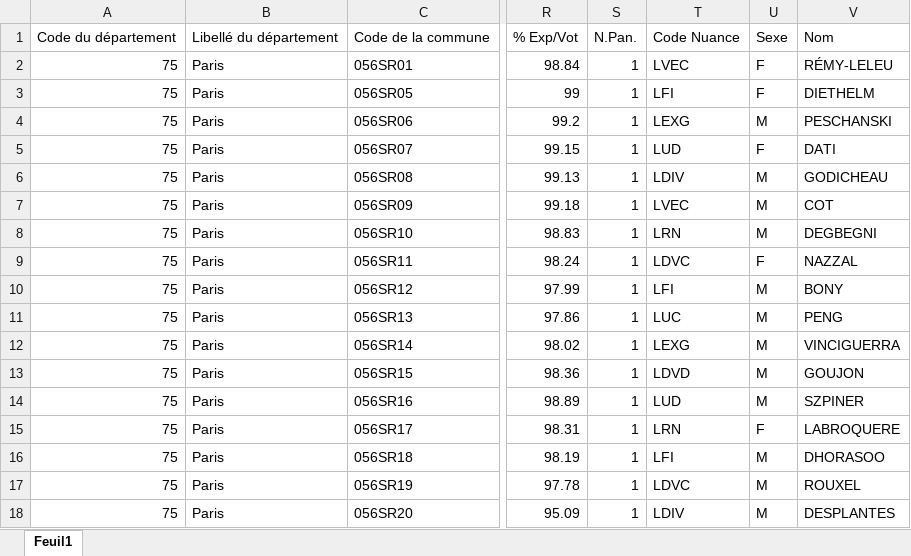
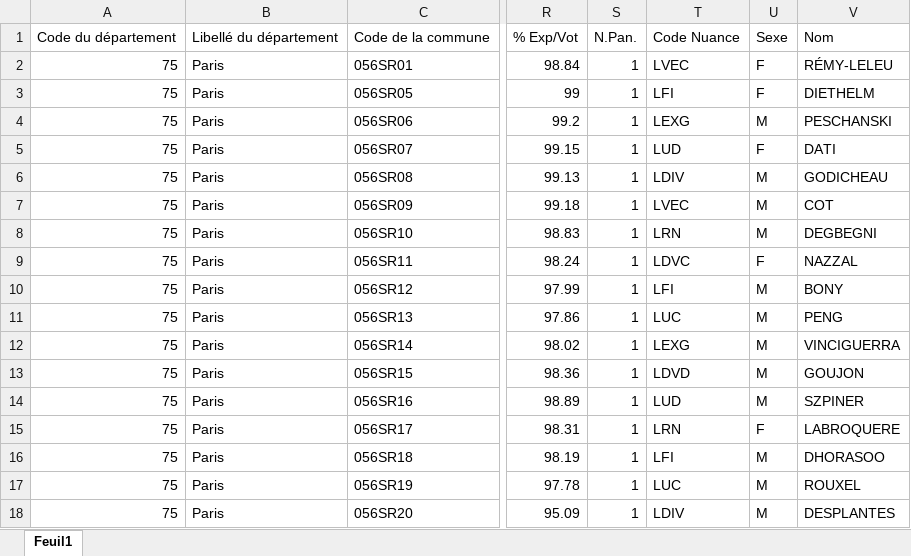
Before and after one commit to pollsposition/models, an Excel workbook: data/raw_election_results_1st_round/munic2020-paris-ardmnt.xlsx, sheet Feuil1, drawn as a sheet; only a part is shown, gaps mark what is left out; values as stored, in another font and other column widths than the file's, no borders; the diff names each change by its address in the sheet, - before the commit and + after, or states it on an @@ line.

Commit message:
Corrected mistake in raw 2020 results

```diff
--- a/data/raw_election_results_1st_round/munic2020-paris-ardmnt.xlsx (sheet Feuil1)
+++ b/data/raw_election_results_1st_round/munic2020-paris-ardmnt.xlsx (sheet Feuil1)
-T17: LDVC
+T17: LUC
```
